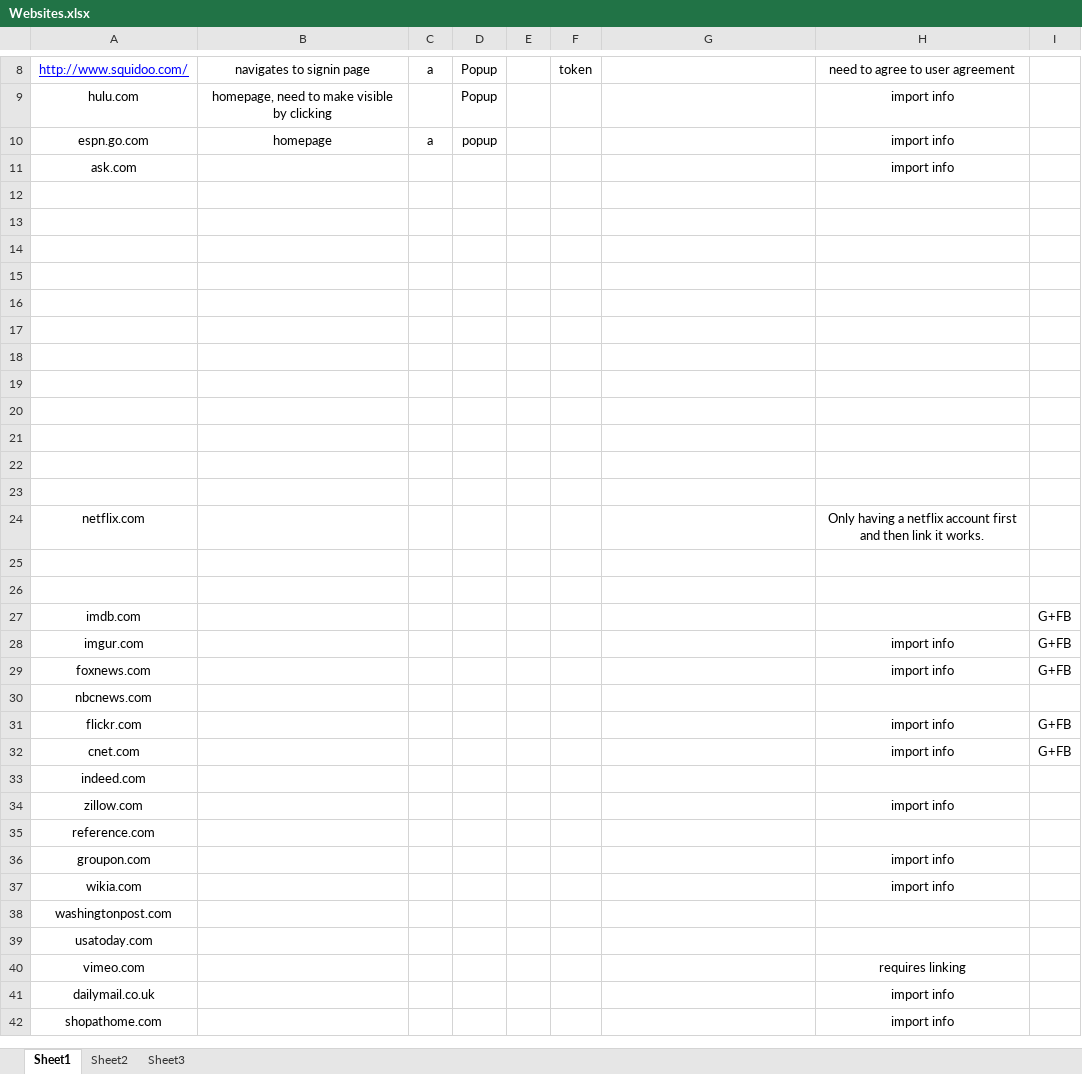
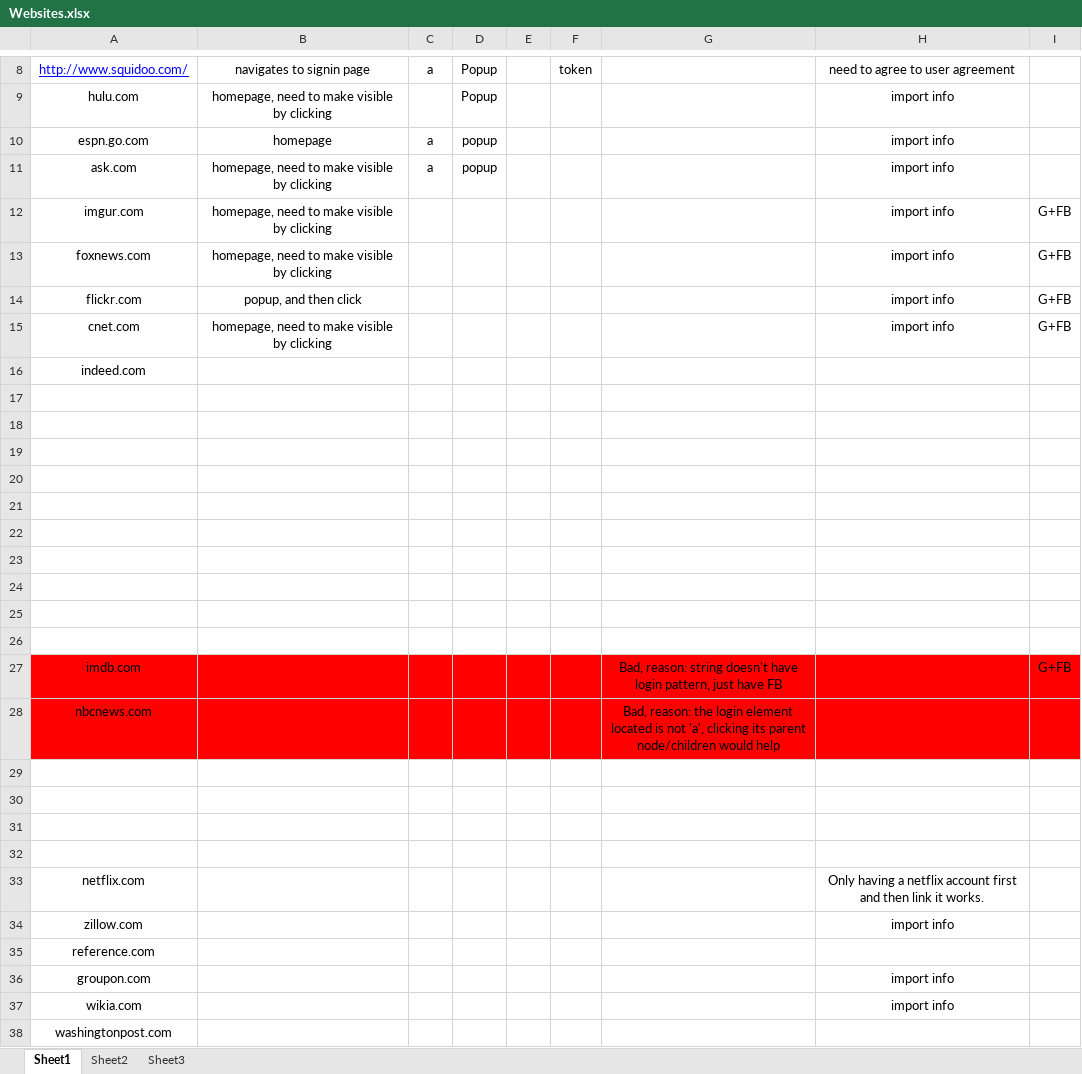
Before and after one commit to Treeeater/vulCheckerFirefox, an Excel workbook: Websites.xlsx, sheet Sheet1, drawn as a sheet; only a part is shown, gaps mark what is left out; the shorter side is filled out with more unchanged rows; values as stored, in another font and other column widths than the file's, no borders; removed rows and columns are numbered as before the commit, all else as after; the diff names each change by its address in the sheet, - before the commit and + after, or states it on an @@ line.

```diff
--- a/Websites.xlsx (sheet Sheet1)
+++ b/Websites.xlsx (sheet Sheet1)
-B11: (empty)
+B11: homepage, need to make visible by clicking
-C11: (empty)
+C11: a
-D11: (empty)
+D11: popup
+row 12: imgur.com | homepage, need to make visible by clicking |  |  |  |  |  | import info | G+FB
+row 13: foxnews.com | homepage, need to make visible by clicking |  |  |  |  |  | import info | G+FB
+row 14: flickr.com | popup, and then click |  |  |  |  |  | import info | G+FB
+row 15: cnet.com | homepage, need to make visible by clicking |  |  |  |  |  | import info | G+FB
@@ row 33 moved to row 16: indeed.com @@
+row 27: imdb.com |  |  |  |  |  | Bad, reason: string doesn't have login pattern, just have FB |  | G+FB
+row 28: nbcnews.com |  |  |  |  |  | Bad, reason: the login element located is not 'a', clicking its parent node/children would help
+row 29: (empty)
+row 30: (empty)
-row 25: (empty)
-row 26: (empty)
-row 27: imdb.com |  |  |  |  |  |  |  | G+FB
-row 28: imgur.com |  |  |  |  |  |  | import info | G+FB
-row 29: foxnews.com |  |  |  |  |  |  | import info | G+FB
-row 30: nbcnews.com
-row 31: flickr.com |  |  |  |  |  |  | import info | G+FB
-row 32: cnet.com |  |  |  |  |  |  | import info | G+FB
```
Also changed, not shown: 1 other file.
